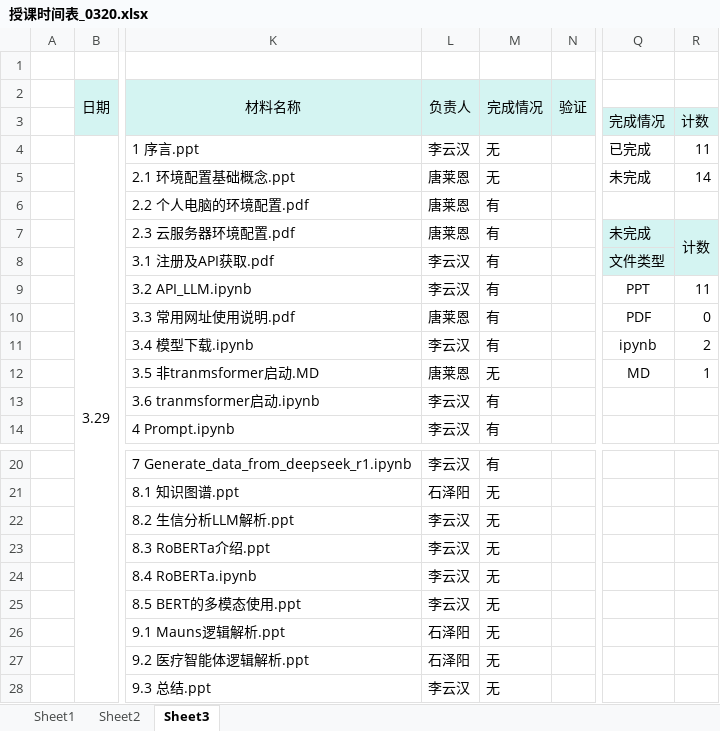
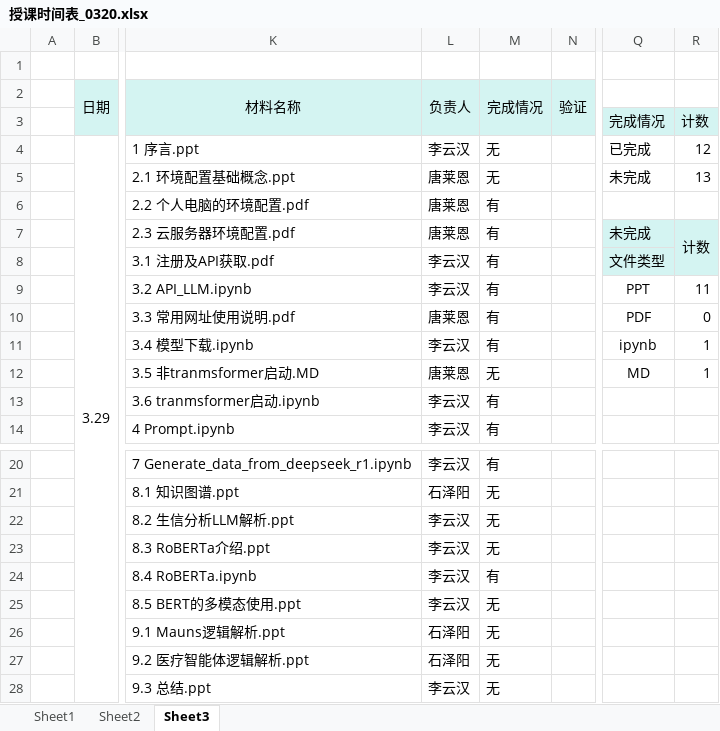
Before and after one commit to LaneTang/ai_noob_course, an Excel workbook: 授课时间表_0320.xlsx, sheet Sheet3, drawn as a sheet; only a part is shown, gaps mark what is left out; values as stored, in another font and other column widths than the file's, no borders; conditional formats not drawn; the diff names each change by its address in the sheet, - before the commit and + after, or states it on an @@ line.

Commit message:
Add files via upload

```diff
--- a/授课时间表_0320.xlsx (sheet Sheet3)
+++ b/授课时间表_0320.xlsx (sheet Sheet3)
-R4: 11
+R4: 12
-R5: 14
+R5: 13
-R11: 2
+R11: 1
-M24 (完成情况): 无
+M24 (完成情况): 有
```
